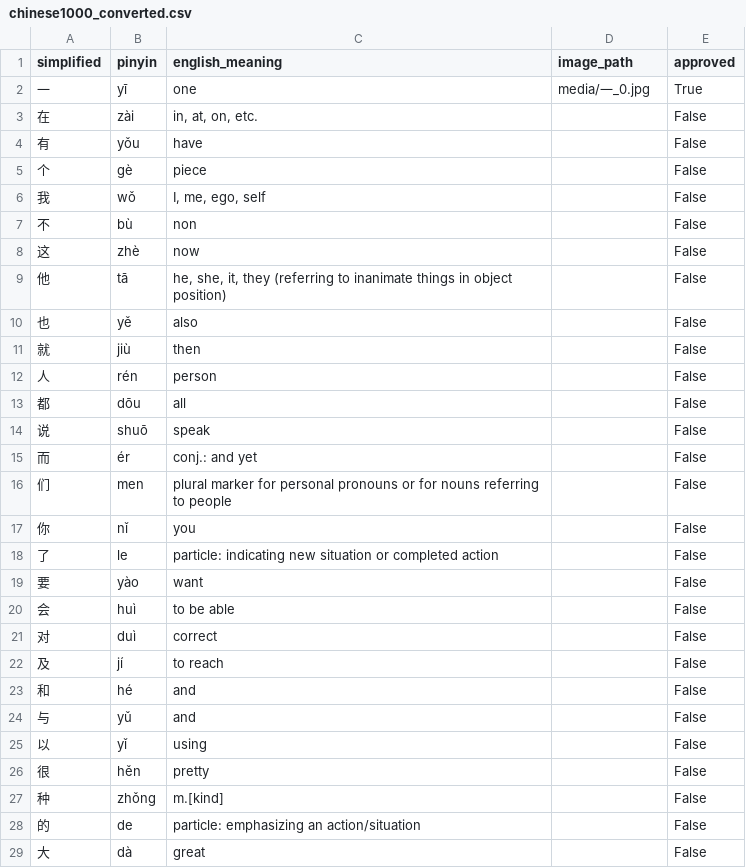
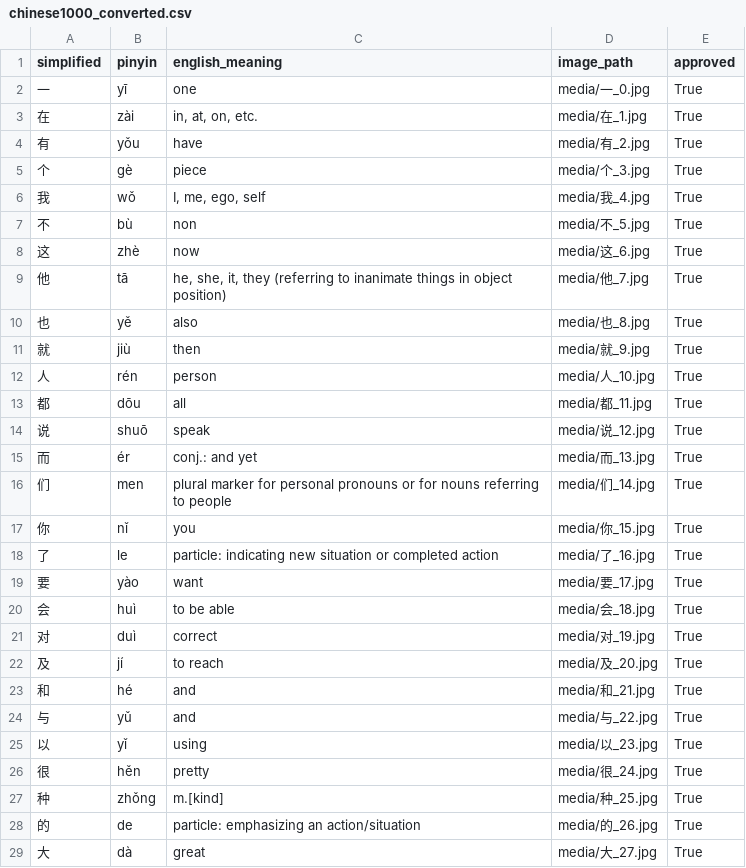
Before and after one commit to devyn-miller/pinyin_anki, a CSV file: chinese1000_converted.csv, drawn as a sheet; only a part is shown; the diff covers the shown part only.

```diff
--- a/chinese1000_converted.csv
+++ b/chinese1000_converted.csv
@@ -2,28 +2,28 @@ simplified,pinyin,english_meaning,image_path,approved
 一,yī,one,media/一_0.jpg,True
-在,zài,"in, at, on, etc.",,False
-有,yǒu,have,,False
-个,gè,piece,,False
-我,wǒ,"I, me, ego, self",,False
-不,bù,non,,False
-这,zhè,now,,False
-他,tā,"he, she, it, they (referring to inanimate things in object position)",,False
-也,yě,also,,False
-就,jiù,then,,False
-人,rén,person,,False
-都,dōu,all,,False
-说,shuō,speak,,False
-而,ér,conj.: and yet,,False
-们,men,plural marker for personal pronouns or for nouns referring to people,,False
-你,nǐ,you,,False
-了,le,particle: indicating new situation or completed action,,False
-要,yào,want,,False
-会,huì,to be able,,False
-对,duì,correct,,False
-及,jí,to reach,,False
-和,hé,and,,False
-与,yǔ,and,,False
-以,yǐ,using,,False
-很,hěn,pretty,,False
-种,zhǒng,m.[kind],,False
-的,de,particle: emphasizing an action/situation,,False
-大,dà,great,,False
+在,zài,"in, at, on, etc.",media/在_1.jpg,True
+有,yǒu,have,media/有_2.jpg,True
+个,gè,piece,media/个_3.jpg,True
+我,wǒ,"I, me, ego, self",media/我_4.jpg,True
+不,bù,non,media/不_5.jpg,True
+这,zhè,now,media/这_6.jpg,True
+他,tā,"he, she, it, they (referring to inanimate things in object position)",media/他_7.jpg,True
+也,yě,also,media/也_8.jpg,True
+就,jiù,then,media/就_9.jpg,True
+人,rén,person,media/人_10.jpg,True
+都,dōu,all,media/都_11.jpg,True
+说,shuō,speak,media/说_12.jpg,True
+而,ér,conj.: and yet,media/而_13.jpg,True
+们,men,plural marker for personal pronouns or for nouns referring to people,media/们_14.jpg,True
+你,nǐ,you,media/你_15.jpg,True
+了,le,particle: indicating new situation or completed action,media/了_16.jpg,True
+要,yào,want,media/要_17.jpg,True
+会,huì,to be able,media/会_18.jpg,True
+对,duì,correct,media/对_19.jpg,True
+及,jí,to reach,media/及_20.jpg,True
+和,hé,and,media/和_21.jpg,True
+与,yǔ,and,media/与_22.jpg,True
+以,yǐ,using,media/以_23.jpg,True
+很,hěn,pretty,media/很_24.jpg,True
+种,zhǒng,m.[kind],media/种_25.jpg,True
+的,de,particle: emphasizing an action/situation,media/的_26.jpg,True
+大,dà,great,media/大_27.jpg,True
```
Also changed, not shown: 30 edited cells elsewhere in this file, 44 other files.
